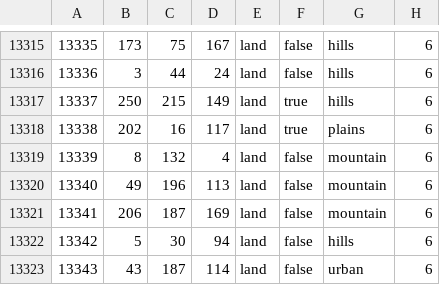
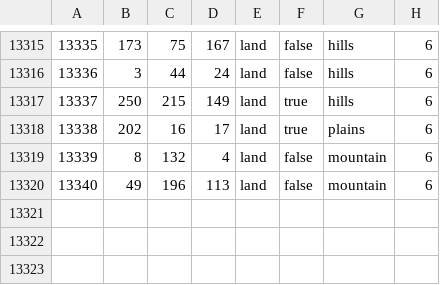
Before and after one commit to Schneitrassvet/Schneitrassvet-Disabled-, a CSV file: map/definition.csv, drawn as a sheet; only a part is shown, gaps mark what is left out.

```diff
--- a/map/definition.csv
+++ b/map/definition.csv
@@ -13317,7 +13317,4 @@
 13337;250;215;149;land;true;hills;6
-13338;202;16;117;land;true;plains;6
+13338;202;16;17;land;true;plains;6
 13339;8;132;4;land;false;mountain;6
 13340;49;196;113;land;false;mountain;6
-13341;206;187;169;land;false;mountain;6
-13342;5;30;94;land;false;hills;6
-13343;43;187;114;land;false;urban;6
```
Also changed, not shown: 4 other files.
